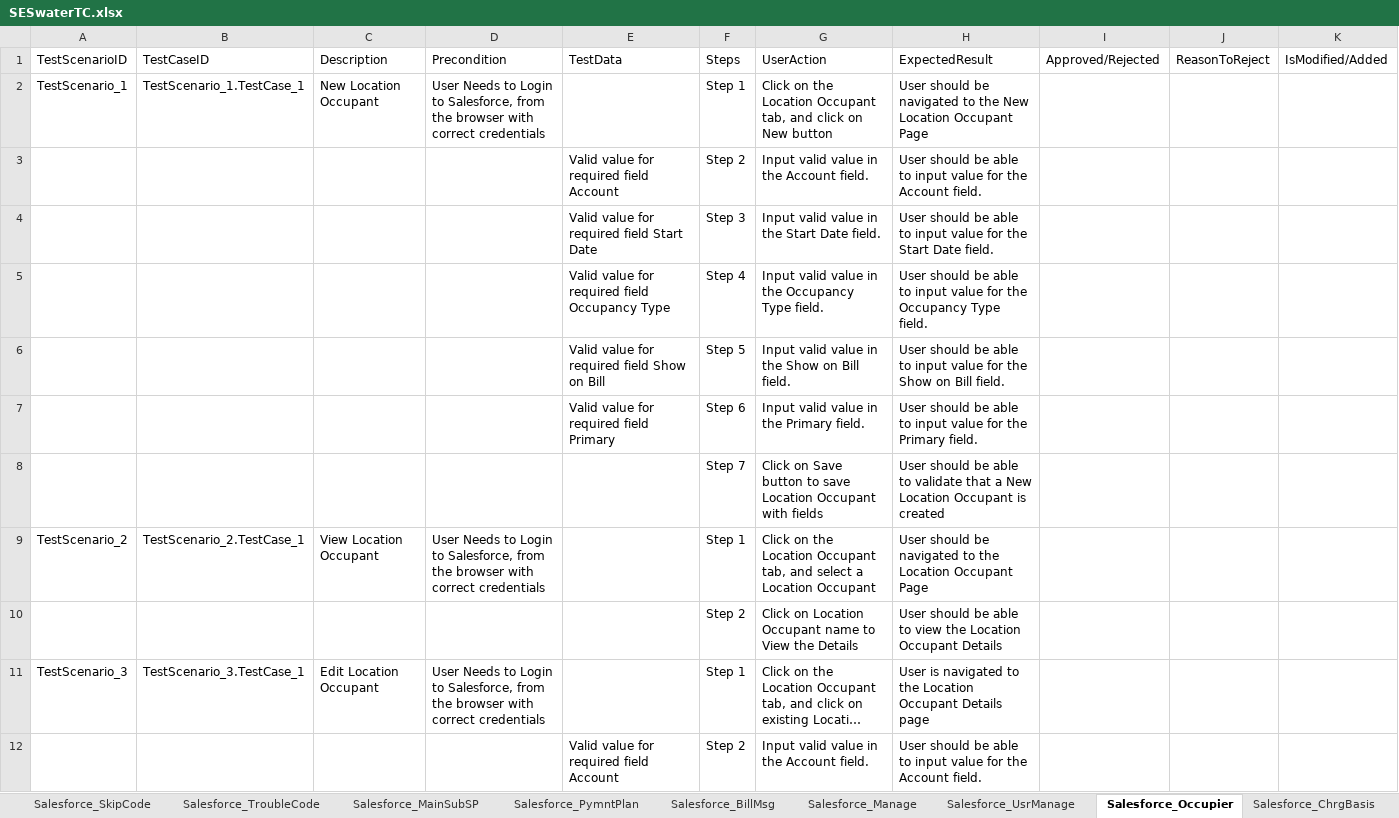
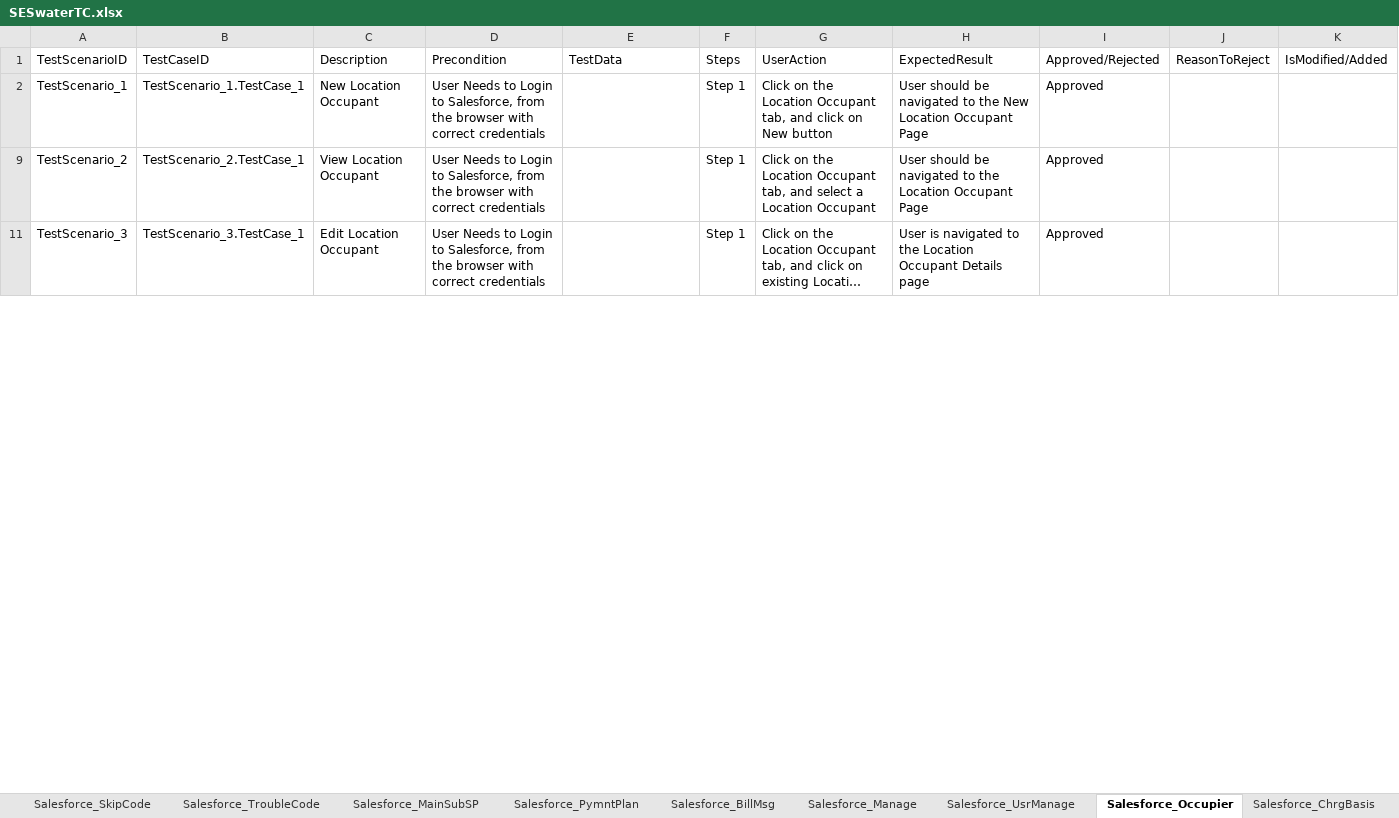
Before and after one commit to ShaikMohamedIrfan/NewSeswaterProject, an Excel workbook: SESwaterTC.xlsx, sheet Salesforce_Occupier, drawn as a sheet; only a part is shown; long unchanged cells end in …; values as stored, in another font and other column widths than the file's, no borders; table styles not drawn; the diff covers the shown part only; the diff names each change by its address in the sheet, - before the commit and + after, or states it on an @@ line.

```diff
--- a/SESwaterTC.xlsx (sheet Salesforce_Occupier)
+++ b/SESwaterTC.xlsx (sheet Salesforce_Occupier)
-I2: (empty)
+I2: Approved
@@ row 3 hidden:  |  |  |  | Valid value for required field Account | Step 2 | Input valid value in the Account field. | User should be able to input value for the Account field. @@
@@ row 4 hidden:  |  |  |  | Valid value for required field Start Date | Step 3 | Input valid value in the Start Date field. | User should be able to input value for the Start Date field. @@
@@ row 5 hidden:  |  |  |  | Valid value for required field Occupancy Type | Step 4 | Input valid value in the Occupancy Type field. | User should be able to input value for the Occupancy Type field. @@
@@ row 6 hidden:  |  |  |  | Valid value for required field Show on Bill | Step 5 | Input valid value in the Show on Bill field. | User should be able to input value for the Show on Bill field. @@
@@ row 7 hidden:  |  |  |  | Valid value for required field Primary | Step 6 | Input valid value in the Primary field. | User should be able to input value for the Primary field. @@
@@ row 8 hidden:  |  |  |  |  | Step 7 | Click on Save button to save Location Occupant with fields | User should be able to validate that a New Location Occupant is created @@
-I9: (empty)
+I9: Approved
@@ row 10 hidden:  |  |  |  |  | Step 2 | Click on Location Occupant name to View the Details | User should be able to view the Location Occupant Details @@
-I11: (empty)
+I11: Approved
@@ row 12 hidden:  |  |  |  | Valid value for required field Account | Step 2 | Input valid value in the Account field. | User should be able to input value for the Account field. @@
```
Also changed, not shown: 7 hidden or unhidden rows and 3 edited cells elsewhere in this sheet, sheet Salesforce_CaseWC, sheet Salesforce_CaseMC, sheet Salesforce_CaseOSJ, sheet Salesforce_CaseAR, sheet Salesforce_SuplyPoint, sheet Salesforce_ACCManual, 5 more sheets.
